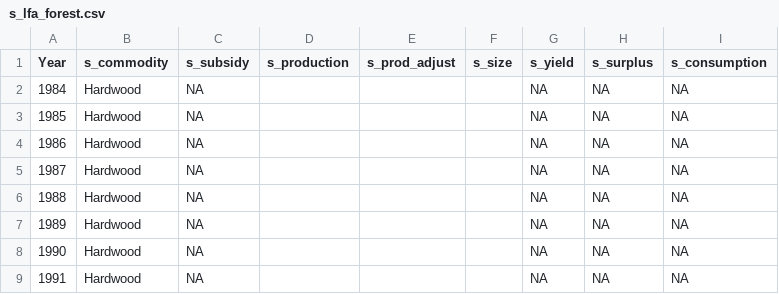
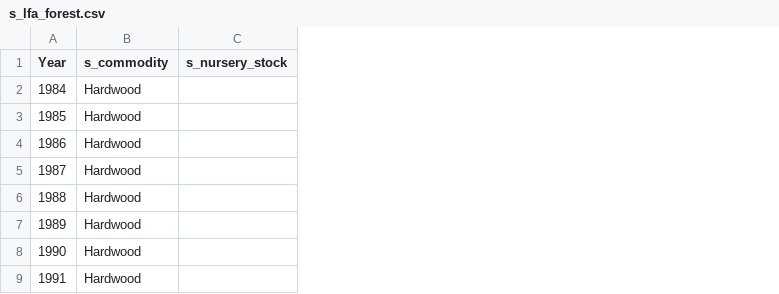
Before and after one commit to OliPerkins1987/LULCSD, a CSV file: mod/data/s_lfa_forest.csv, drawn as a sheet; only a part is shown; removed rows and columns are numbered as before the commit, all else as after; the diff names each change by its address in the sheet, - before the commit and + after, or states it on an @@ line.

```diff
--- a/mod/data/s_lfa_forest.csv
+++ b/mod/data/s_lfa_forest.csv
-column C (s_subsidy), rows 2-9: all NA
-column D (s_production), empty
-column E (s_prod_adjust), empty
-column F (s_size), empty
-column G (s_yield), rows 2-9: all NA
-column H (s_surplus), rows 2-9: all NA
-column I (s_consumption), rows 2-9: all NA
+column C (s_nursery_stock), empty
```
Also changed, not shown: mod/Flows.csv, mod/Outputs.csv, 16 other files.
